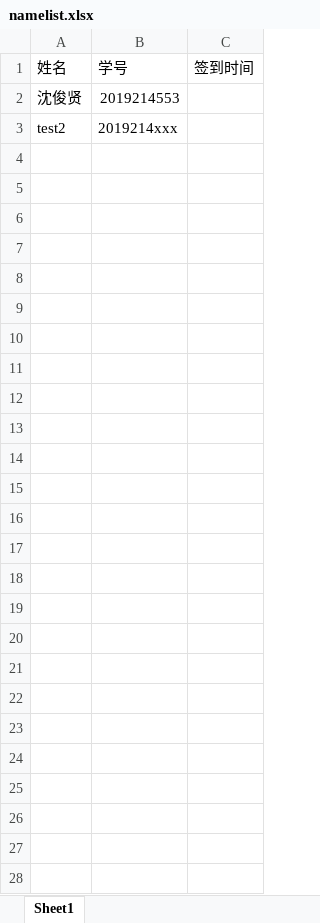
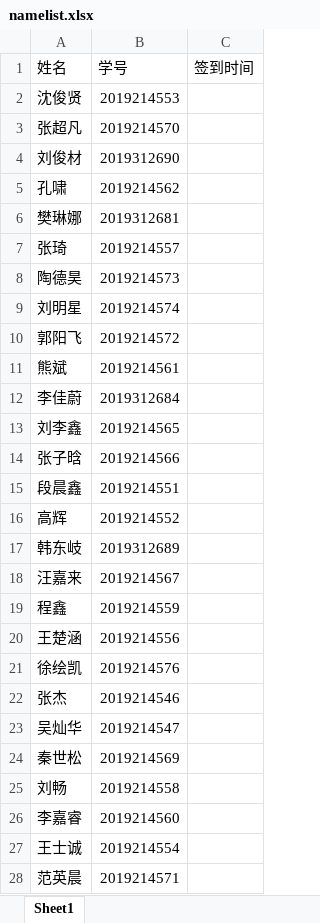
Before and after one commit to datawine/qrcode-face_recog_system, an Excel workbook: namelist.xlsx, sheet Sheet1, drawn as a sheet; values as stored, in another font and other column widths than the file's, no borders; removed rows and columns are numbered as before the commit, all else as after; the diff names each change by its address in the sheet, - before the commit and + after, or states it on an @@ line.

```diff
--- a/namelist.xlsx (sheet Sheet1)
+++ b/namelist.xlsx (sheet Sheet1)
-row 3: test2 | 2019214xxx
+row 3: 张超凡 | 2019214570
+row 4: 刘俊材 | 2019312690
+row 5: 孔啸 | 2019214562
+row 6: 樊琳娜 | 2019312681
+row 7: 张琦 | 2019214557
+row 8: 陶德昊 | 2019214573
+row 9: 刘明星 | 2019214574
+row 10: 郭阳飞 | 2019214572
+row 11: 熊斌 | 2019214561
+row 12: 李佳蔚 | 2019312684
+row 13: 刘李鑫 | 2019214565
+row 14: 张子晗 | 2019214566
+row 15: 段晨鑫 | 2019214551
+row 16: 高辉 | 2019214552
+row 17: 韩东岐 | 2019312689
+row 18: 汪嘉来 | 2019214567
+row 19: 程鑫 | 2019214559
+row 20: 王楚涵 | 2019214556
+row 21: 徐绘凯 | 2019214576
+row 22: 张杰 | 2019214546
+row 23: 吴灿华 | 2019214547
+row 24: 秦世松 | 2019214569
+row 25: 刘畅 | 2019214558
+row 26: 李嘉睿 | 2019214560
+row 27: 王士诚 | 2019214554
+row 28: 范英晨 | 2019214571
```
Also changed, not shown: output.xlsx, 2 other files.
